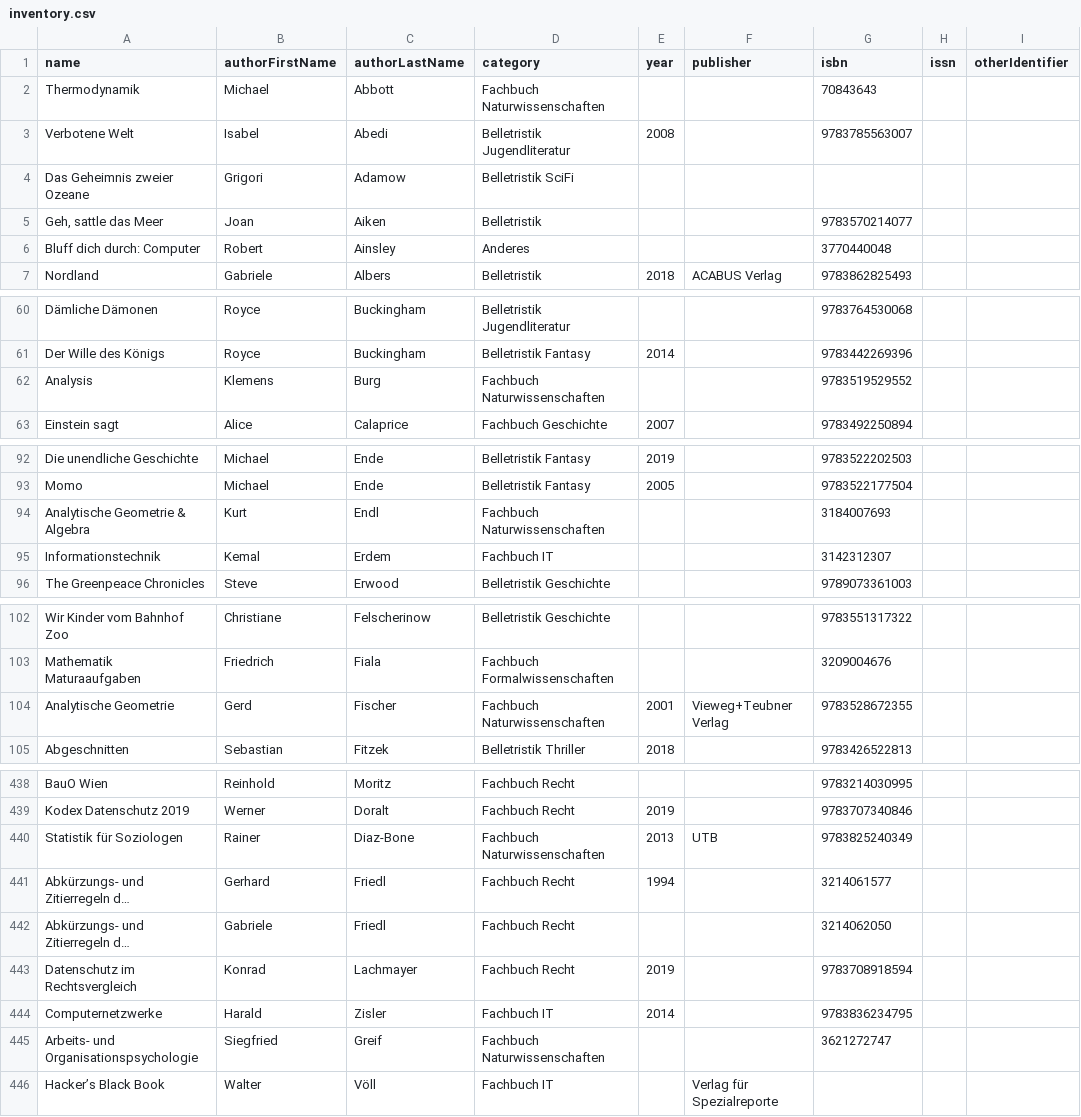
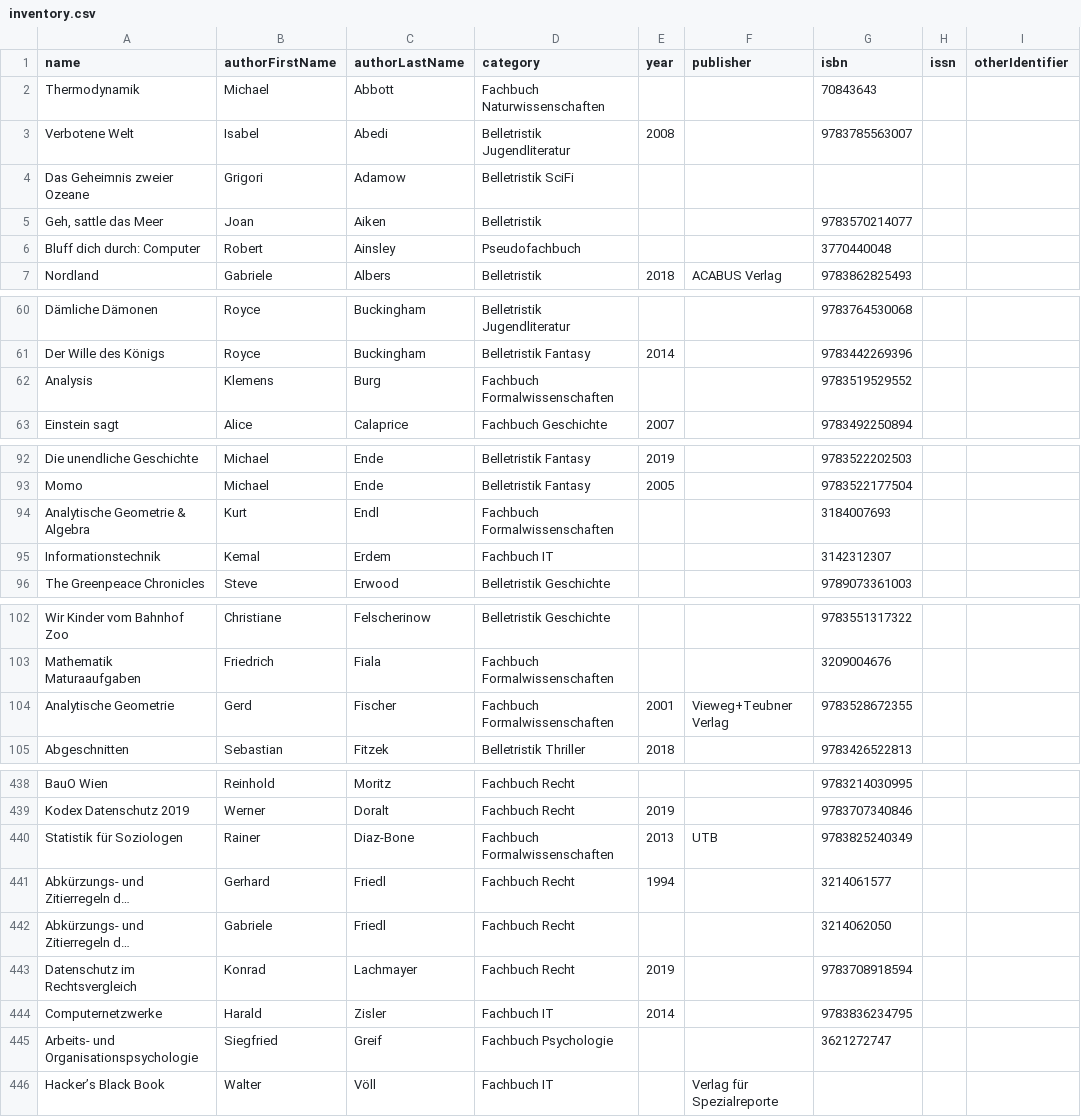
Before and after one commit to Metalab/library-media-inventory, a CSV file: inventory.csv, drawn as a sheet; only a part is shown, gaps mark what is left out; long unchanged cells end in …; the diff covers the shown part only; the diff names each change by its address in the sheet, - before the commit and + after, or states it on an @@ line.

Commit message:
Außenstelle Brigittenau I: Kategorien

```diff
--- a/inventory.csv
+++ b/inventory.csv
-D6 (category): Anderes
+D6 (category): Pseudofachbuch
-D62 (category): Fachbuch Naturwissenschaften
+D62 (category): Fachbuch Formalwissenschaften
-D94 (category): Fachbuch Naturwissenschaften
+D94 (category): Fachbuch Formalwissenschaften
-D104 (category): Fachbuch Naturwissenschaften
+D104 (category): Fachbuch Formalwissenschaften
-D440 (category): Fachbuch Naturwissenschaften
+D440 (category): Fachbuch Formalwissenschaften
-D445 (category): Fachbuch Naturwissenschaften
+D445 (category): Fachbuch Psychologie
```
Also changed, not shown: 5 edited cells elsewhere in this file.
